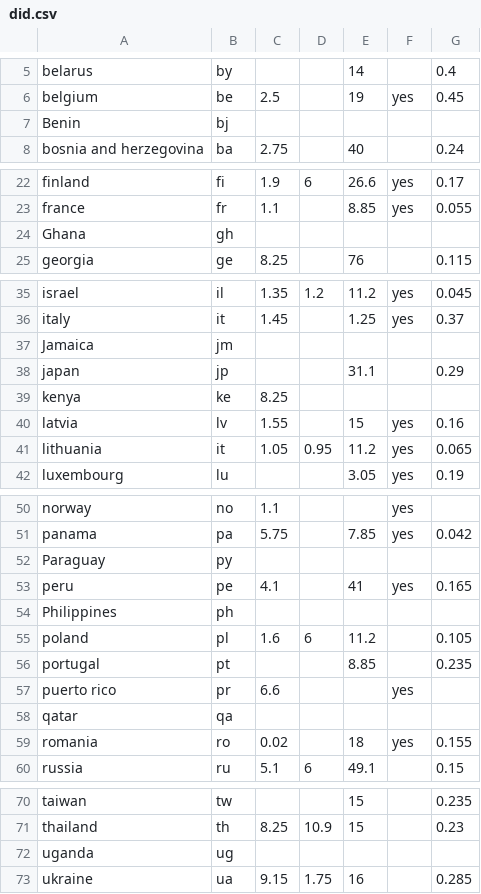
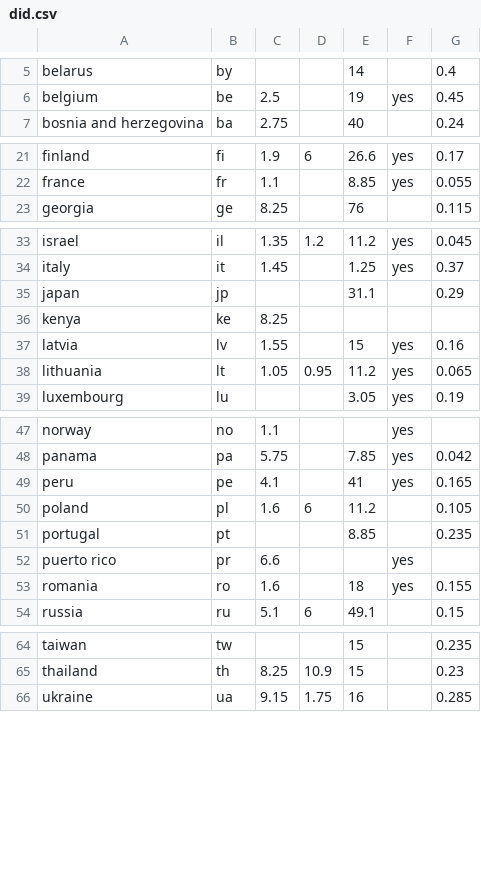
Before and after one commit to telecmi/global_call_rate, a CSV file: did.csv, drawn as a sheet; only a part is shown, gaps mark what is left out.

Commit message:
update rates in did file

```diff
--- a/did.csv
+++ b/did.csv
@@ -6,3 +6,2 @@
 "belgium","be",2.5,,19,"yes",0.45
-"Benin","bj",,,,,
 "bosnia and herzegovina","ba",2.75,,40,,0.24
@@ -23,3 +22,2 @@
 "france","fr",1.1,,8.85,"yes",0.055
-"Ghana","gh",,,,,
 "georgia","ge",8.25,,76,,0.115
@@ -36,3 +34,2 @@
 "italy","it",1.45,,1.25,"yes",0.37
-"Jamaica","jm",,,,,
 "japan","jp",,,31.1,,0.29
@@ -40,3 +37,3 @@
 "latvia","lv",1.55,,15,"yes",0.16
-"lithuania","it",1.05,0.95,11.2,"yes",0.065
+"lithuania","lt",1.05,0.95,11.2,"yes",0.065
 "luxembourg","lu",,,3.05,"yes",0.19
@@ -51,5 +48,3 @@
 "panama","pa",5.75,,7.85,"yes",0.042
-"Paraguay","py",,,,,
 "peru","pe",4.1,,41,"yes",0.165
-"Philippines","ph",,,,,
 "poland","pl",1.6,6,11.2,,0.105
@@ -57,4 +52,3 @@
 "puerto rico","pr",6.6,,,"yes",
-"qatar","qa",,,,,
-"romania","ro",0.02,,18,"yes",0.155
+"romania","ro",1.6,,18,"yes",0.155
 "russia","ru",5.1,6,49.1,,0.15
@@ -71,3 +65,2 @@
 "thailand","th",8.25,10.9,15,,0.23
-"uganda","ug",,,,,
 "ukraine","ua",9.15,1.75,16,,0.285
```
